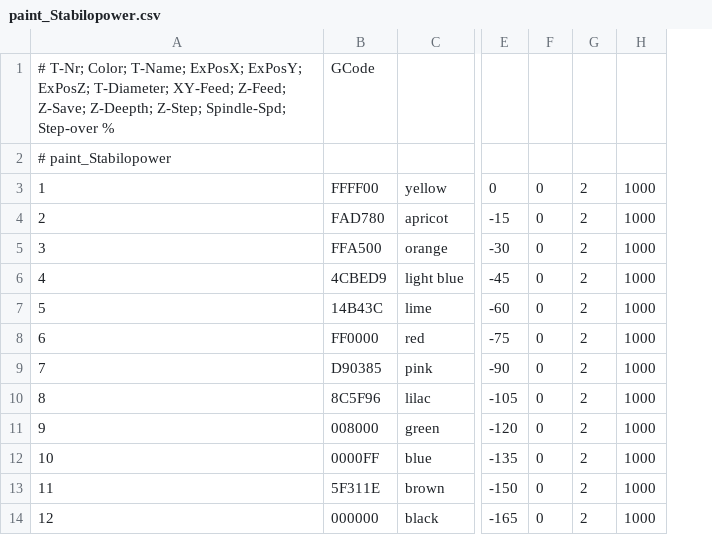
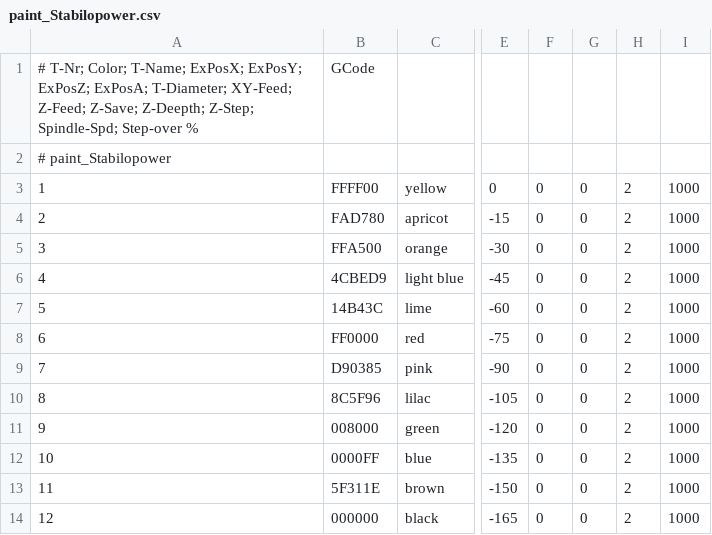
Before and after one commit to svenhb/GRBL-Plotter, a CSV file: GRBL-Plotter/data/tools/paint_Stabilopower.csv, drawn as a sheet; only a part is shown, gaps mark what is left out; the diff names each change by its address in the sheet, - before the commit and + after, or states it on an @@ line.

```diff
--- a/GRBL-Plotter/data/tools/paint_Stabilopower.csv
+++ b/GRBL-Plotter/data/tools/paint_Stabilopower.csv
+column G, rows 3-14: all 0
-A1: …ExPosY; ExPosZ; T-Diameter; XY-Feed;…
+A1: …ExPosY; ExPosZ; ExPosA; T-Diameter; XY-Feed;…
```
Also changed, not shown: GRBL-Plotter/data/tools/_current_.csv, GRBL-Plotter/data/tools/laser_and_pen.csv, 4 other files.
